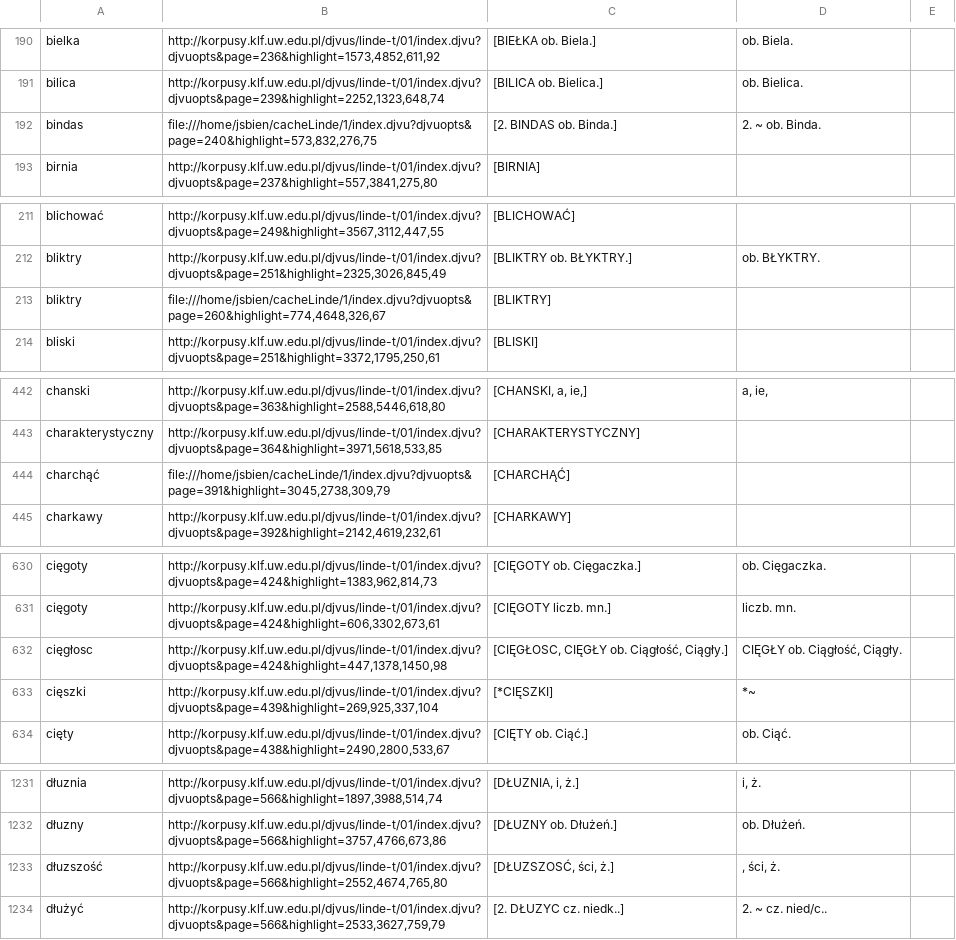
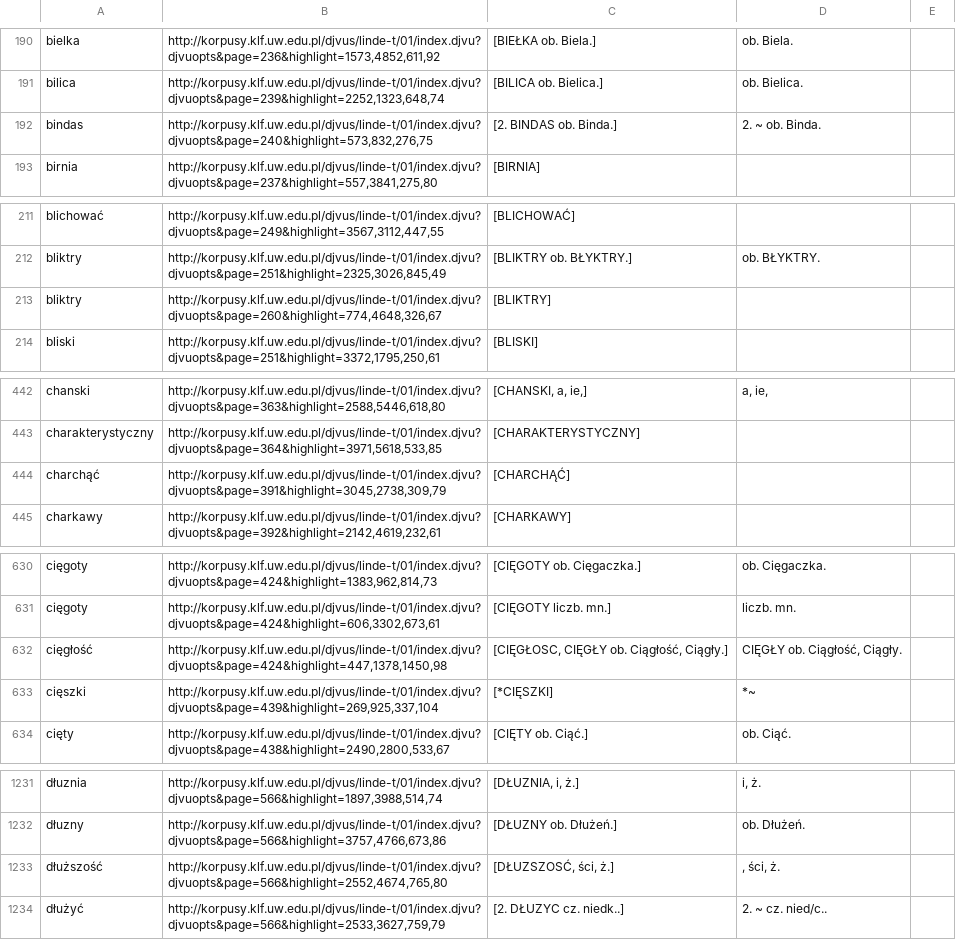
Before and after one commit to jsbien/iLindeCSV, a CSV file: tom1dodatki.csv, drawn as a sheet; only a part is shown, gaps mark what is left out; the diff covers the shown part only; the diff names each change by its address in the sheet, - before the commit and + after, or states it on an @@ line.

```diff
--- a/tom1dodatki.csv
+++ b/tom1dodatki.csv
-B192: file:///home/jsbien/cacheLinde/1/index.djvu?djvuopts&page=240&highlight=573,832,276,75
+B192: http://korpusy.klf.uw.edu.pl/djvus/linde-t/01/index.djvu?djvuopts&page=240&highlight=573,832,276,75
-B213: file:///home/jsbien/cacheLinde/1/index.djvu?djvuopts&page=260&highlight=774,4648,326,67
+B213: http://korpusy.klf.uw.edu.pl/djvus/linde-t/01/index.djvu?djvuopts&page=260&highlight=774,4648,326,67
-B444: file:///home/jsbien/cacheLinde/1/index.djvu?djvuopts&page=391&highlight=3045,2738,309,79
+B444: http://korpusy.klf.uw.edu.pl/djvus/linde-t/01/index.djvu?djvuopts&page=391&highlight=3045,2738,309,79
-A632: cięgłosc
+A632: cięgłość
-A1233: dłuzszość
+A1233: dłuższość
```
Also changed, not shown: 11 edited cells elsewhere in this file.
